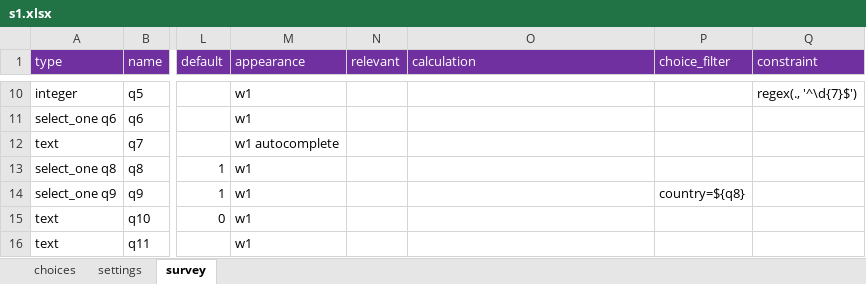
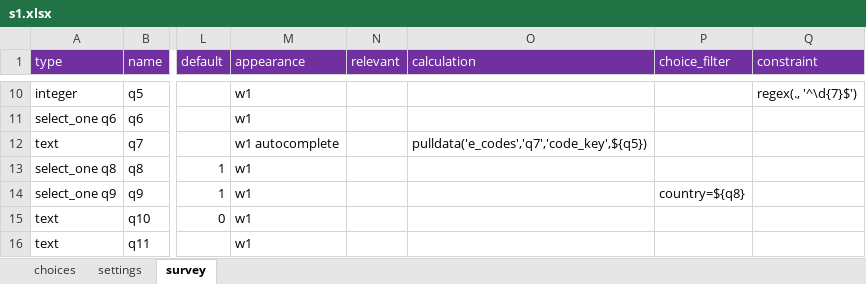
Before and after one commit to mohammed-alemara/Statistical-notebook, an Excel workbook: s1.xlsx, sheet survey, drawn as a sheet; only a part is shown, gaps mark what is left out; values as stored, in another font and other column widths than the file's, no borders; the diff covers the shown part only; the diff names each change by its address in the sheet, - before the commit and + after, or states it on an @@ line.

```diff
--- a/s1.xlsx (sheet survey)
+++ b/s1.xlsx (sheet survey)
-O12 (calculation): (empty)
+O12 (calculation): pulldata('e_codes','q7','code_key',${q5})
```
Also changed, not shown: 19 added rows and 75 hidden or unhidden rows elsewhere in this sheet, hidden cells.
